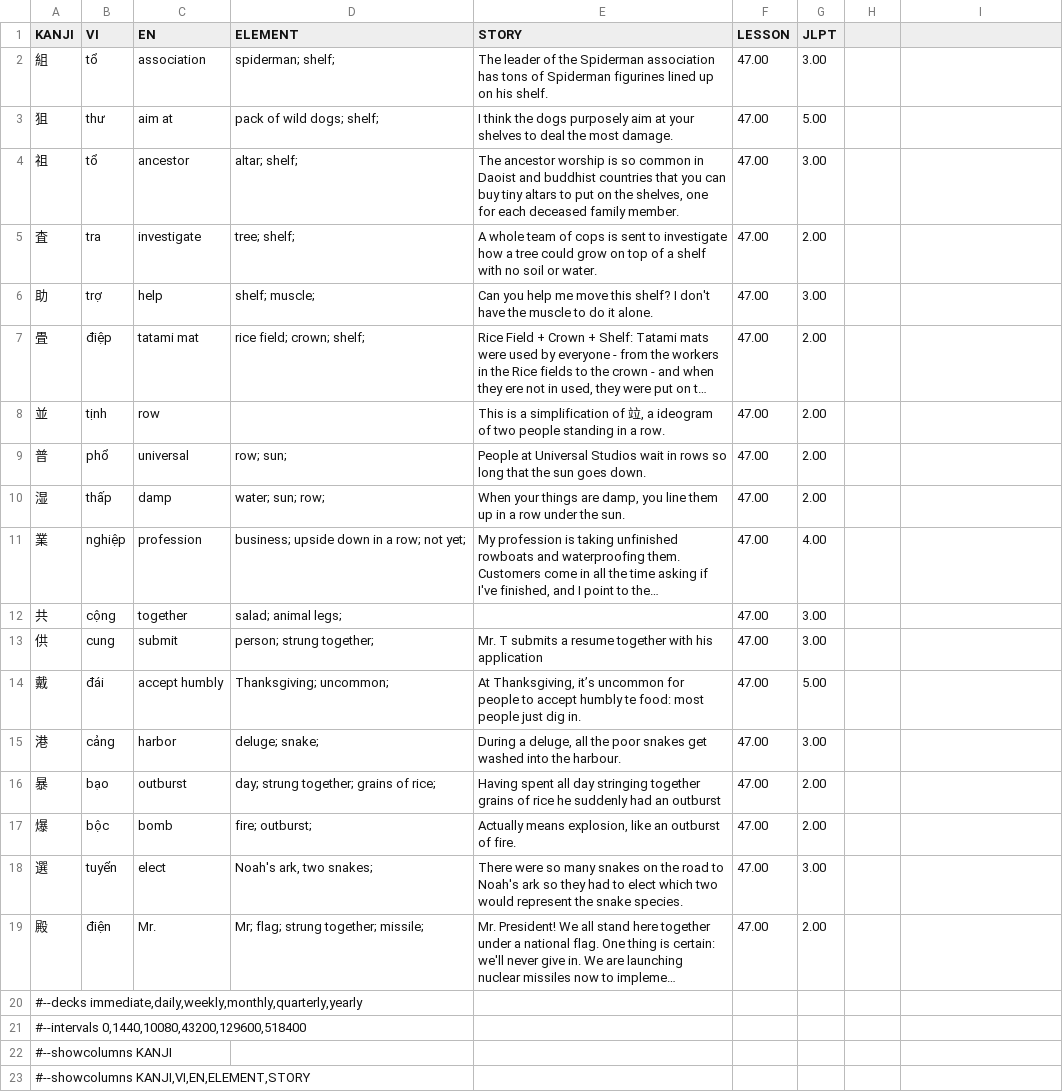
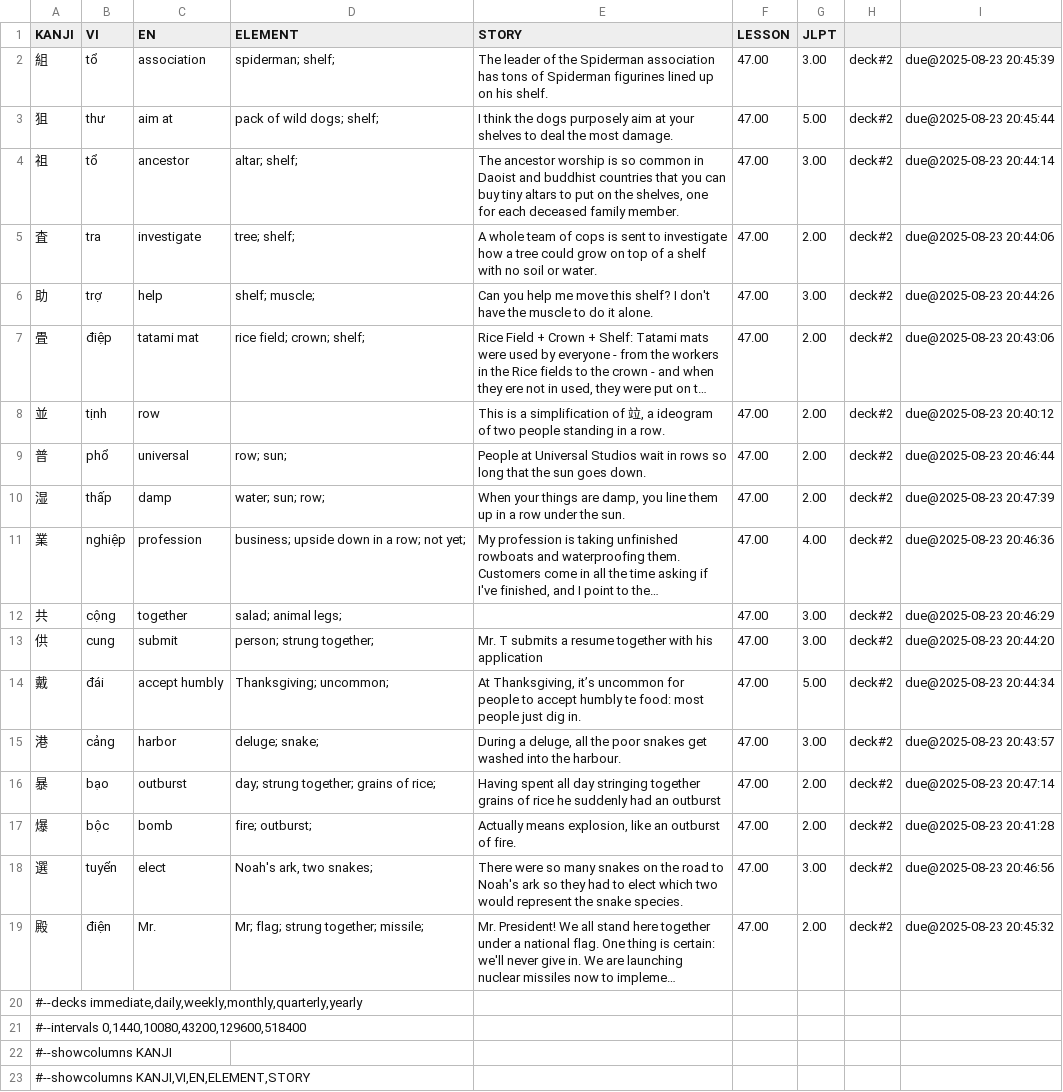
Before and after one commit to thanhlexyz/japanese, a TSV file: kanji/47.tsv, drawn as a sheet; long unchanged cells end in …; the diff names each change by its address in the sheet, - before the commit and + after, or states it on an @@ line.

Commit message:
aug 23 30min review + new kanji

```diff
--- a/kanji/47.tsv
+++ b/kanji/47.tsv
-H2:H19: (empty)
+H2:H19: deck#2
-I2: (empty)
+I2: due@2025-08-23 20:45:39
-I3: (empty)
+I3: due@2025-08-23 20:45:44
-I4: (empty)
+I4: due@2025-08-23 20:44:14
-I5: (empty)
+I5: due@2025-08-23 20:44:06
-I6: (empty)
+I6: due@2025-08-23 20:44:26
-I7: (empty)
+I7: due@2025-08-23 20:43:06
-I8: (empty)
+I8: due@2025-08-23 20:40:12
-I9: (empty)
+I9: due@2025-08-23 20:46:44
-I10: (empty)
+I10: due@2025-08-23 20:47:39
-I11: (empty)
+I11: due@2025-08-23 20:46:36
-I12: (empty)
+I12: due@2025-08-23 20:46:29
-I13: (empty)
+I13: due@2025-08-23 20:44:20
-I14: (empty)
+I14: due@2025-08-23 20:44:34
-I15: (empty)
+I15: due@2025-08-23 20:43:57
-I16: (empty)
+I16: due@2025-08-23 20:47:14
-I17: (empty)
+I17: due@2025-08-23 20:41:28
-I18: (empty)
+I18: due@2025-08-23 20:46:56
-I19: (empty)
+I19: due@2025-08-23 20:45:32
```
Also changed, not shown: kanji/36.tsv, kanji/39.tsv, 7 other files.
